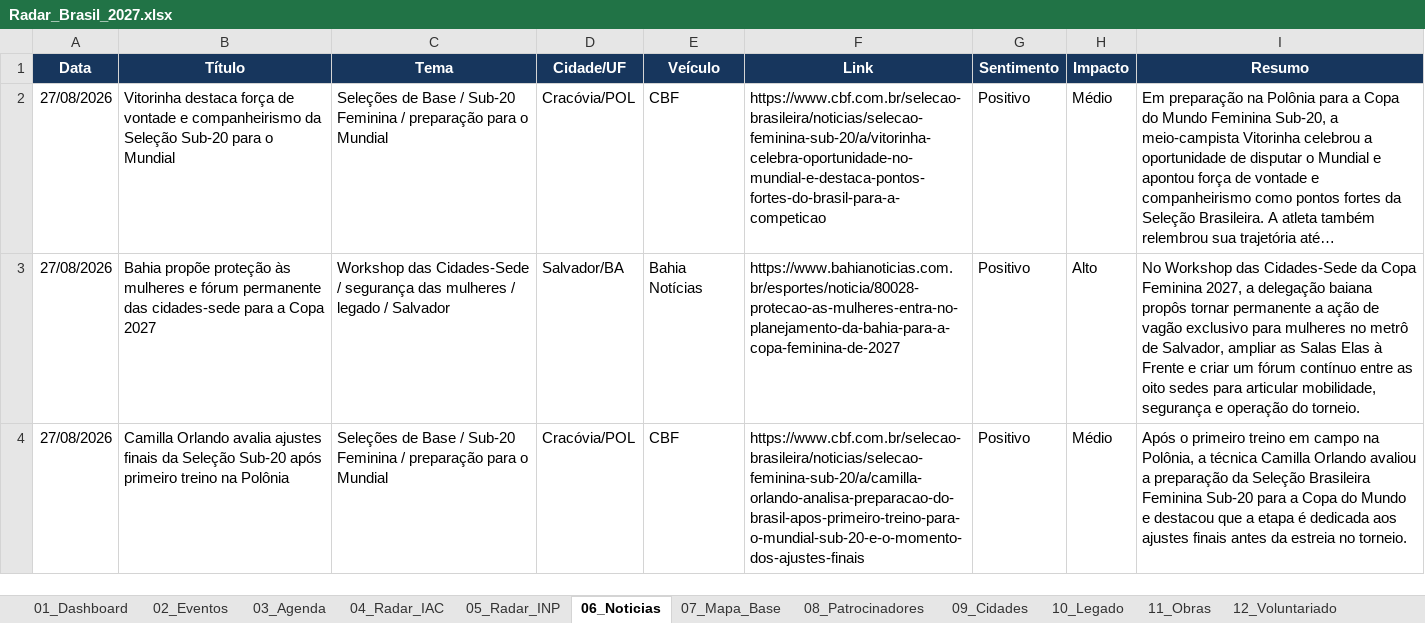
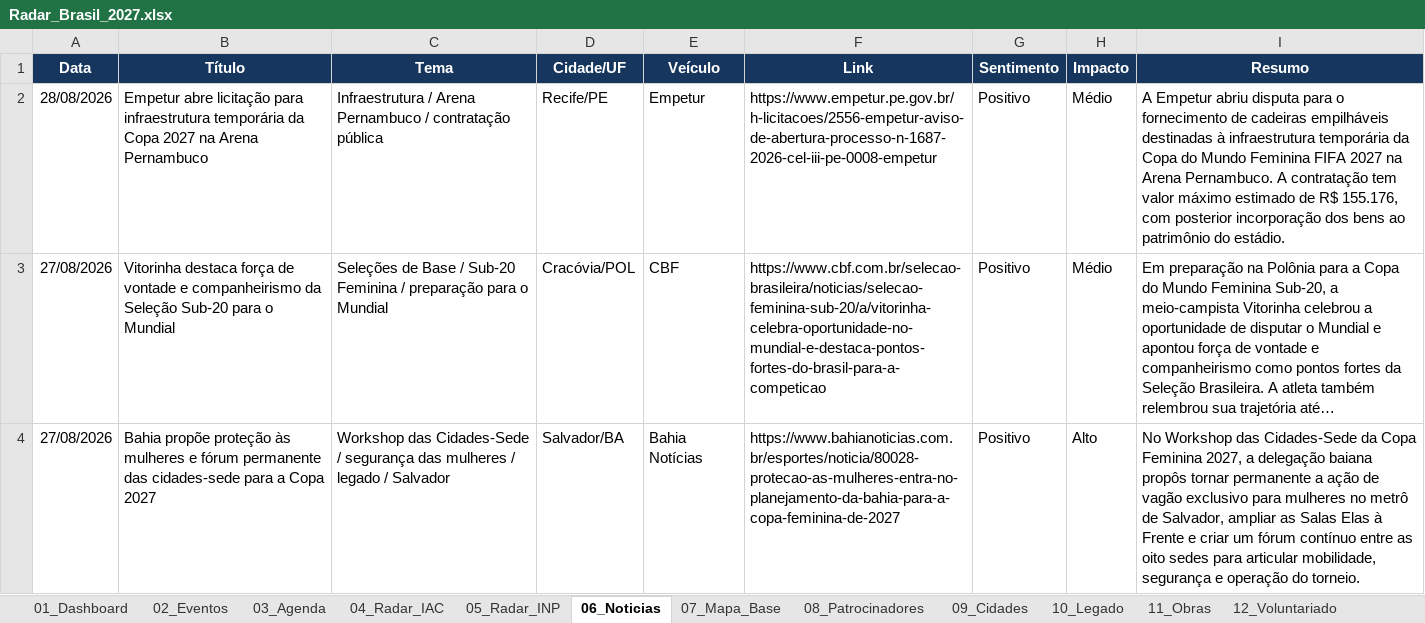
Before and after one commit to robertovitor/radar-brasil-2027, an Excel workbook: Radar_Brasil_2027.xlsx, sheet 06_Noticias, drawn as a sheet; only a part is shown; the shorter side is filled out with more unchanged rows; long unchanged cells end in …; values as stored, in another font and other column widths than the file's, no borders; table styles not drawn; the diff names each change by its address in the sheet, - before the commit and + after, or states it on an @@ line.

Commit message:
Adiciona licitação de infraestrutura da Arena Pernambuco

```diff
--- a/Radar_Brasil_2027.xlsx (sheet 06_Noticias)
+++ b/Radar_Brasil_2027.xlsx (sheet 06_Noticias)
+row 2: 28/08/2026 | Empetur abre licitação para infraestrutura temporária da Copa 2027 na Arena Pernambuco | Infraestrutura / Arena Pernambuco / contratação pública | Recife/PE | Empetur | https://www.empetur.pe.gov.br/h-licitacoes/2556-empetur-aviso-de-abertura-processo-n-1687-2026-cel-iii-pe-0008-empetur | Positivo | Médio | A Empetur abriu disputa para o fornecimento de cadeiras empilháveis destinadas à infraestrutura temporária da Copa do Mundo Feminina FIFA 2027 na Arena Pernambuco. A contratação tem valor máximo estimado de R$ 155.176, com posterior incorporação dos bens ao patrimônio do estádio.
```
Also changed, not shown: charts or pictures, 1 other file.
